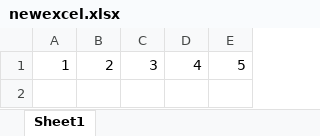
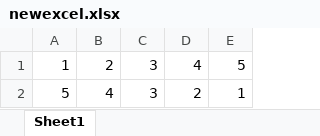
Before and after one commit to nguyen-vy/intermediate_git, an Excel workbook: newexcel.xlsx, sheet Sheet1, drawn as a sheet; values as stored, in another font and other column widths than the file's, no borders; the diff names each change by its address in the sheet, - before the commit and + after, or states it on an @@ line.

Commit message:
added data in row 2

```diff
--- a/newexcel.xlsx (sheet Sheet1)
+++ b/newexcel.xlsx (sheet Sheet1)
+row 2: 5 | 4 | 3 | 2 | 1
```
